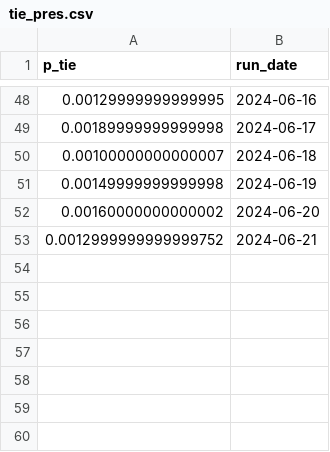
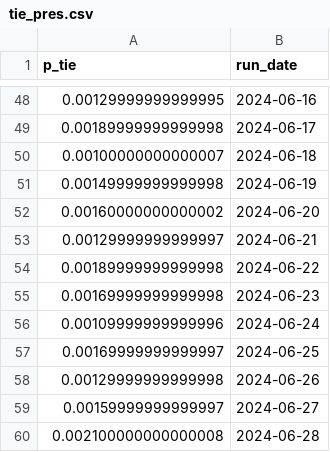
Before and after one commit to markjrieke/2024-potus, a CSV file: out/polls/tie_pres.csv, drawn as a sheet; only a part is shown, gaps mark what is left out.

```diff
--- a/out/polls/tie_pres.csv
+++ b/out/polls/tie_pres.csv
@@ -52,2 +52,9 @@ p_tie,run_date
 0.00160000000000002,2024-06-20
-0.0012999999999999752,2024-06-21
+0.00129999999999997,2024-06-21
+0.00189999999999998,2024-06-22
+0.00169999999999998,2024-06-23
+0.00109999999999996,2024-06-24
+0.00169999999999997,2024-06-25
+0.00129999999999998,2024-06-26
+0.00159999999999997,2024-06-27
+0.002100000000000008,2024-06-28
```
Also changed, not shown: out/model_log.csv, out/polls/conditional_probabilities.csv, 5 other files.
